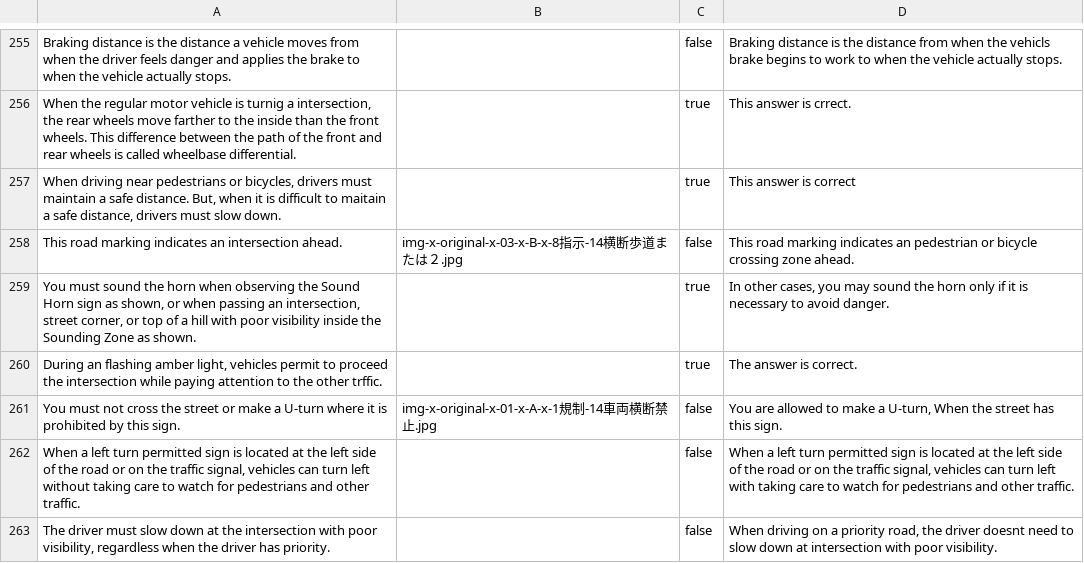
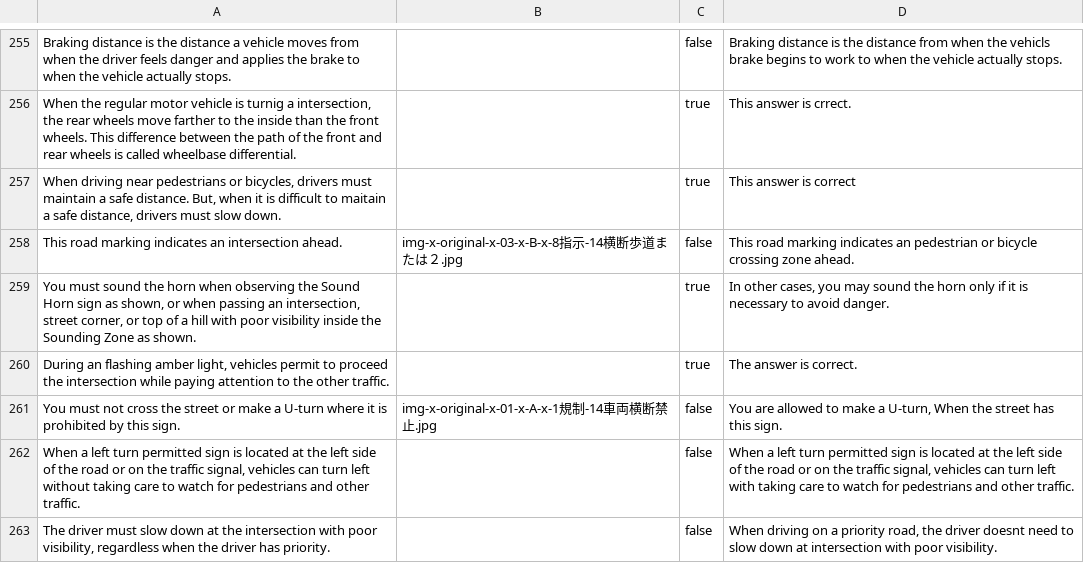
Before and after one commit to kevincobain2000/japan-drivers-license-practice-test-questions-english, a TSV file: questions.tsv, drawn as a sheet; only a part is shown, gaps mark what is left out.

```diff
--- a/questions.tsv
+++ b/questions.tsv
@@ -259,3 +259,3 @@ This road marking indicates an intersection ahead.	img-x-original-x-03-x-B-x-8
 You must sound the horn when observing the Sound Horn sign as shown, or when passing an intersection, street corner, or top of a hill with poor visibility inside the Sounding Zone as shown.		true	In other cases, you may sound the horn only if it is necessary to avoid danger.
-During an flashing amber light, vehicles permit to proceed the intersection while paying attention to the other trffic.		true	The answer is correct.
+During an flashing amber light, vehicles permit to proceed the intersection while paying attention to the other traffic.		true	The answer is correct.
 You must not cross the street or make a U-turn where it is prohibited by this sign.	img-x-original-x-01-x-A-x-1規制-14車両横断禁止.jpg	false	You are allowed to make a U-turn, When the street has this sign.
```
Also changed, not shown: 1 other file.
